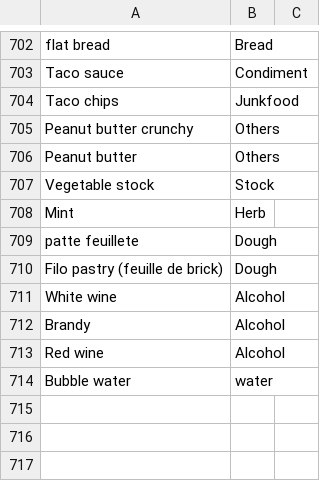
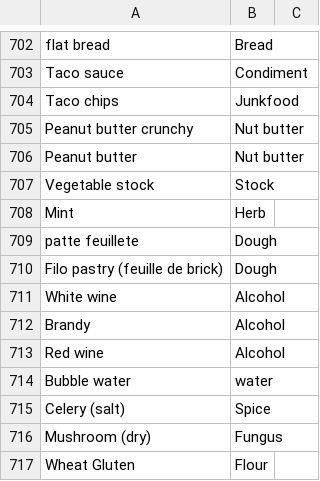
Before and after one commit to slevasse/foodinator, a CSV file: src/foodinator/application_files/all-foods.csv, drawn as a sheet; only a part is shown, gaps mark what is left out.

```diff
--- a/src/foodinator/application_files/all-foods.csv
+++ b/src/foodinator/application_files/all-foods.csv
@@ -704,4 +704,4 @@ Taco sauce,Condiment,
 Taco chips,Junkfood,
-Peanut butter crunchy,Others,
-Peanut butter,Others,
+Peanut butter crunchy,Nut butter,
+Peanut butter,Nut butter,
 Vegetable stock,Stock,
@@ -714 +714,4 @@ Red wine,Alcohol,
 Bubble water,water,
+Celery (salt),Spice,
+Mushroom (dry),Fungus,
+Wheat Gluten,Flour,
```
Also changed, not shown: 1 other file.
